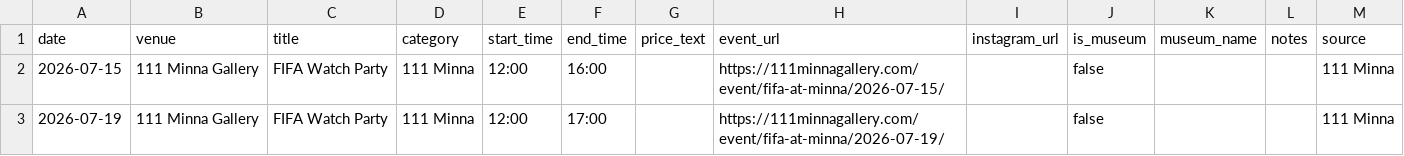
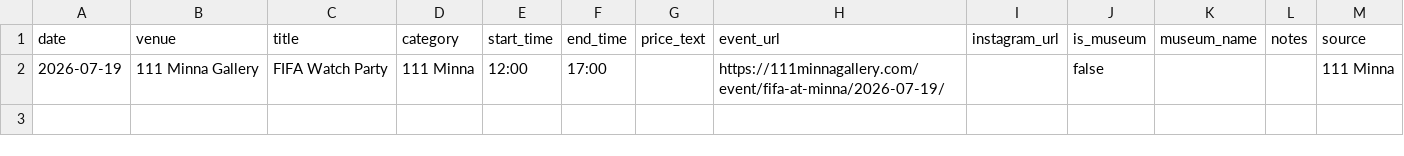
Before and after one commit to obstacleb/artlinks-data, a CSV file: minna_events.csv, drawn as a sheet.

Commit message:
Update 111 Minna events CSV

```diff
--- a/minna_events.csv
+++ b/minna_events.csv
@@ -1,3 +1,2 @@
 date,venue,title,category,start_time,end_time,price_text,event_url,instagram_url,is_museum,museum_name,notes,source
-2026-07-15,111 Minna Gallery,FIFA Watch Party,111 Minna,12:00,16:00,,https://111minnagallery.com/event/fifa-at-minna/2026-07-15/,,false,,,111 Minna
 2026-07-19,111 Minna Gallery,FIFA Watch Party,111 Minna,12:00,17:00,,https://111minnagallery.com/event/fifa-at-minna/2026-07-19/,,false,,,111 Minna
```
